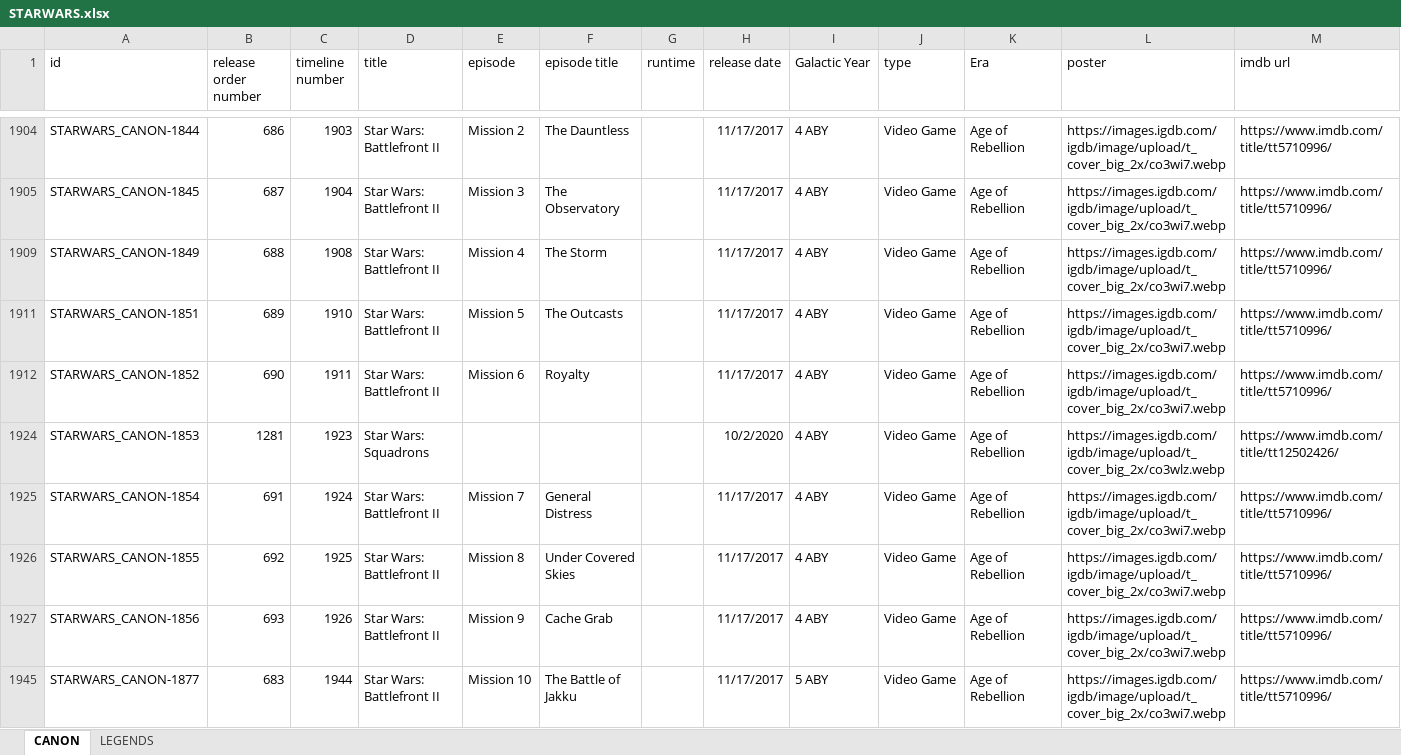
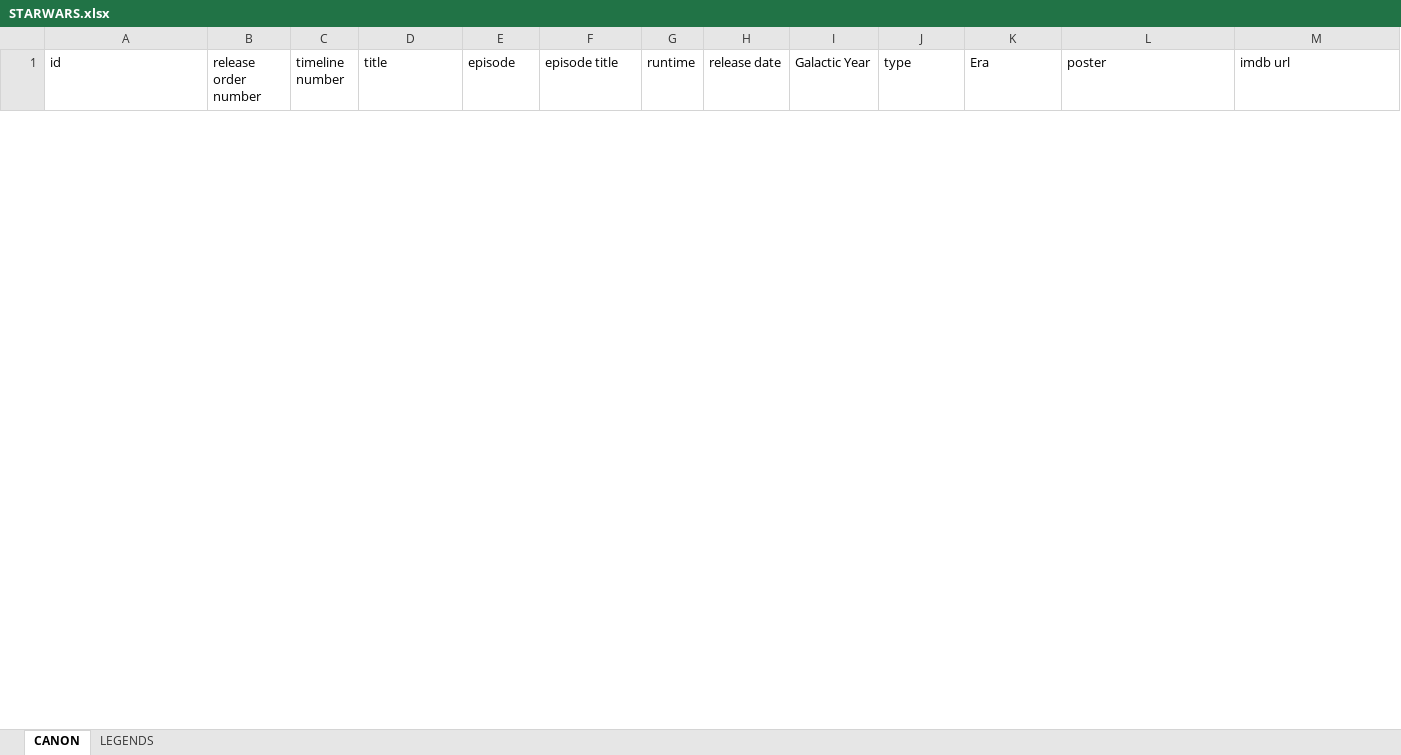
Before and after one commit to Arnixen/thecanoncatalog, an Excel workbook: STARWARS.xlsx, sheet CANON, drawn as a sheet; only a part is shown, gaps mark what is left out; values as stored, in another font and other column widths than the file's, no borders; removed rows and columns are numbered as before the commit, all else as after; rows hold the shown columns only; the diff covers the shown part only; the diff names each change by its address in the sheet, - before the commit and + after, or states it on an @@ line.

```diff
--- a/STARWARS.xlsx (sheet CANON)
+++ b/STARWARS.xlsx (sheet CANON)
@@ row 1904 hidden: STARWARS_CANON-1844 | 686 | 1903 | Star Wars: Battlefront II | Mission 2 | The Dauntless |  | 11/17/2017 | 4 ABY | Video Game | Age of Rebellion | https://images.igdb.com/igdb/image/upload/t_cover_big_2x/co3wi7.webp | https://www.imdb.com/title/tt5710996/ @@
@@ row 1905 hidden: STARWARS_CANON-1845 | 687 | 1904 | Star Wars: Battlefront II | Mission 3 | The Observatory |  | 11/17/2017 | 4 ABY | Video Game | Age of Rebellion | https://images.igdb.com/igdb/image/upload/t_cover_big_2x/co3wi7.webp | https://www.imdb.com/title/tt5710996/ @@
@@ row 1909 hidden: STARWARS_CANON-1849 | 688 | 1908 | Star Wars: Battlefront II | Mission 4 | The Storm |  | 11/17/2017 | 4 ABY | Video Game | Age of Rebellion | https://images.igdb.com/igdb/image/upload/t_cover_big_2x/co3wi7.webp | https://www.imdb.com/title/tt5710996/ @@
@@ row 1911 hidden: STARWARS_CANON-1851 | 689 | 1910 | Star Wars: Battlefront II | Mission 5 | The Outcasts |  | 11/17/2017 | 4 ABY | Video Game | Age of Rebellion | https://images.igdb.com/igdb/image/upload/t_cover_big_2x/co3wi7.webp | https://www.imdb.com/title/tt5710996/ @@
@@ row 1912 hidden: STARWARS_CANON-1852 | 690 | 1911 | Star Wars: Battlefront II | Mission 6 | Royalty |  | 11/17/2017 | 4 ABY | Video Game | Age of Rebellion | https://images.igdb.com/igdb/image/upload/t_cover_big_2x/co3wi7.webp | https://www.imdb.com/title/tt5710996/ @@
@@ row 1924 hidden: STARWARS_CANON-1853 | 1281 | 1923 | Star Wars: Squadrons |  |  |  | 10/2/2020 | 4 ABY | Video Game | Age of Rebellion | https://images.igdb.com/igdb/image/upload/t_cover_big_2x/co3wlz.webp | https://www.imdb.com/title/tt12502426/ @@
@@ row 1925 hidden: STARWARS_CANON-1854 | 691 | 1924 | Star Wars: Battlefront II | Mission 7 | General Distress |  | 11/17/2017 | 4 ABY | Video Game | Age of Rebellion | https://images.igdb.com/igdb/image/upload/t_cover_big_2x/co3wi7.webp | https://www.imdb.com/title/tt5710996/ @@
@@ row 1926 hidden: STARWARS_CANON-1855 | 692 | 1925 | Star Wars: Battlefront II | Mission 8 | Under Covered Skies |  | 11/17/2017 | 4 ABY | Video Game | Age of Rebellion | https://images.igdb.com/igdb/image/upload/t_cover_big_2x/co3wi7.webp | https://www.imdb.com/title/tt5710996/ @@
@@ row 1927 hidden: STARWARS_CANON-1856 | 693 | 1926 | Star Wars: Battlefront II | Mission 9 | Cache Grab |  | 11/17/2017 | 4 ABY | Video Game | Age of Rebellion | https://images.igdb.com/igdb/image/upload/t_cover_big_2x/co3wi7.webp | https://www.imdb.com/title/tt5710996/ @@
@@ row 1945 hidden: STARWARS_CANON-1877 | 683 | 1944 | Star Wars: Battlefront II | Mission 10 | The Battle of Jakku |  | 11/17/2017 | 5 ABY | Video Game | Age of Rebellion | https://images.igdb.com/igdb/image/upload/t_cover_big_2x/co3wi7.webp | https://www.imdb.com/title/tt5710996/ @@
```
Also changed, not shown: 5 added rows and 15 hidden or unhidden rows elsewhere in this sheet.
